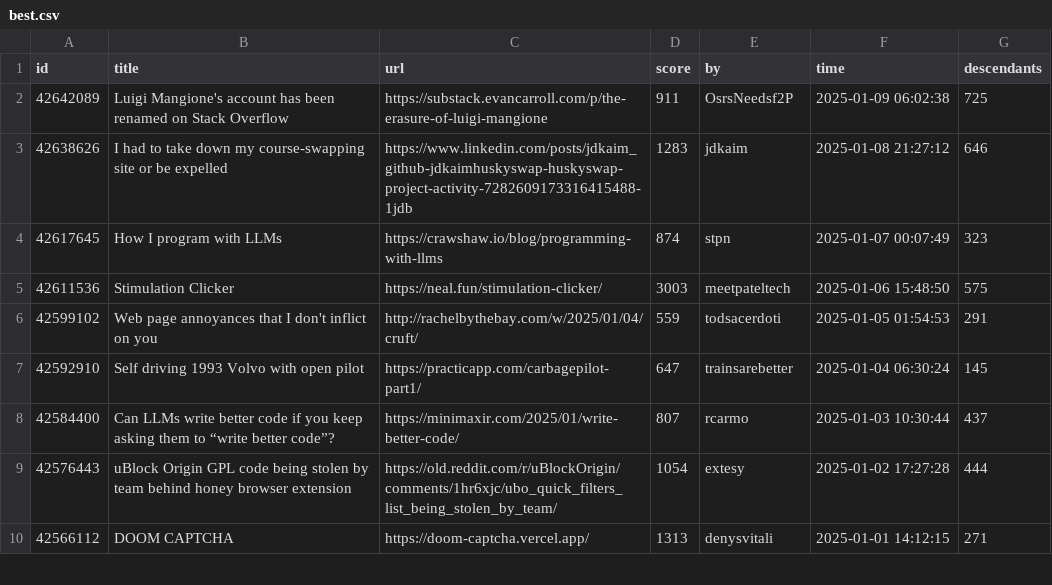
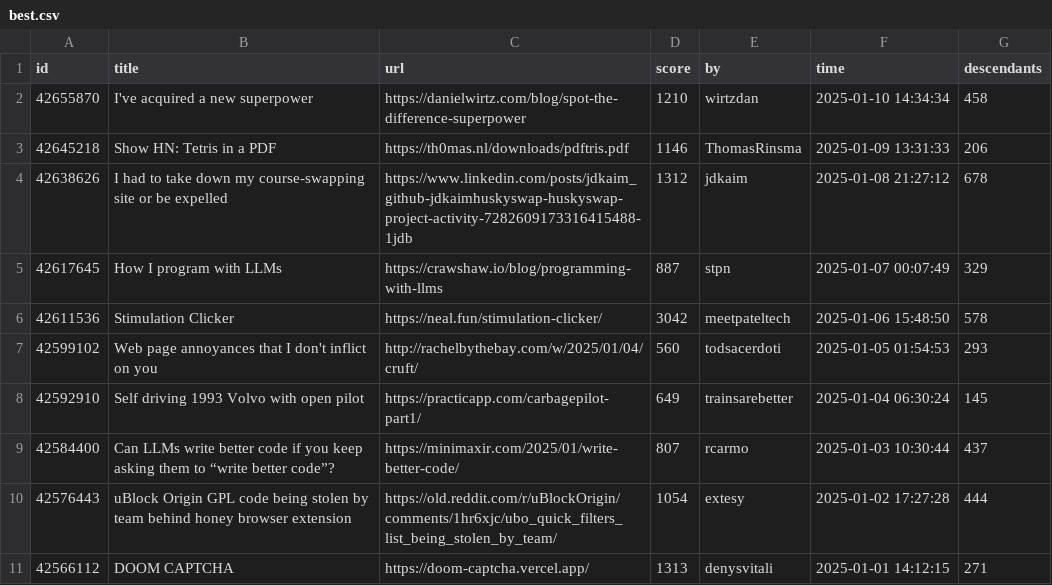
Before and after one commit to boda-sh/hacker-news-headlines, a CSV file: data/best.csv, drawn as a sheet; only a part is shown.

```diff
--- a/data/best.csv
+++ b/data/best.csv
@@ -1,8 +1,9 @@
 id,title,url,score,by,time,descendants
-42642089,Luigi Mangione's account has been renamed on Stack Overflow,https://substack.evancarroll.com/p/the-erasure-of-luigi-mangione,911,OsrsNeedsf2P,2025-01-09 06:02:38,725
-42638626,I had to take down my course-swapping site or be expelled,https://www.linkedin.com/posts/jdkaim_github-jdkaimhuskyswap-huskyswap-project-activity-7282609173316415488-1jdb,1283,jdkaim,2025-01-08 21:27:12,646
-42617645,How I program with LLMs,https://crawshaw.io/blog/programming-with-llms,874,stpn,2025-01-07 00:07:49,323
-42611536,Stimulation Clicker,https://neal.fun/stimulation-clicker/,3003,meetpateltech,2025-01-06 15:48:50,575
-42599102,Web page annoyances that I don't inflict on you,http://rachelbythebay.com/w/2025/01/04/cruft/,559,todsacerdoti,2025-01-05 01:54:53,291
-42592910,Self driving 1993 Volvo with open pilot,https://practicapp.com/carbagepilot-part1/,647,trainsarebetter,2025-01-04 06:30:24,145
+42655870,I've acquired a new superpower,https://danielwirtz.com/blog/spot-the-difference-superpower,1210,wirtzdan,2025-01-10 14:34:34,458
+42645218,Show HN: Tetris in a PDF,https://th0mas.nl/downloads/pdftris.pdf,1146,ThomasRinsma,2025-01-09 13:31:33,206
+42638626,I had to take down my course-swapping site or be expelled,https://www.linkedin.com/posts/jdkaim_github-jdkaimhuskyswap-huskyswap-project-activity-7282609173316415488-1jdb,1312,jdkaim,2025-01-08 21:27:12,678
+42617645,How I program with LLMs,https://crawshaw.io/blog/programming-with-llms,887,stpn,2025-01-07 00:07:49,329
+42611536,Stimulation Clicker,https://neal.fun/stimulation-clicker/,3042,meetpateltech,2025-01-06 15:48:50,578
+42599102,Web page annoyances that I don't inflict on you,http://rachelbythebay.com/w/2025/01/04/cruft/,560,todsacerdoti,2025-01-05 01:54:53,293
+42592910,Self driving 1993 Volvo with open pilot,https://practicapp.com/carbagepilot-part1/,649,trainsarebetter,2025-01-04 06:30:24,145
 42584400,Can LLMs write better code if you keep asking them to “write better code”?,https://minimaxir.com/2025/01/write-better-code/,807,rcarmo,2025-01-03 10:30:44,437
```
Also changed, not shown: 2 other files.
